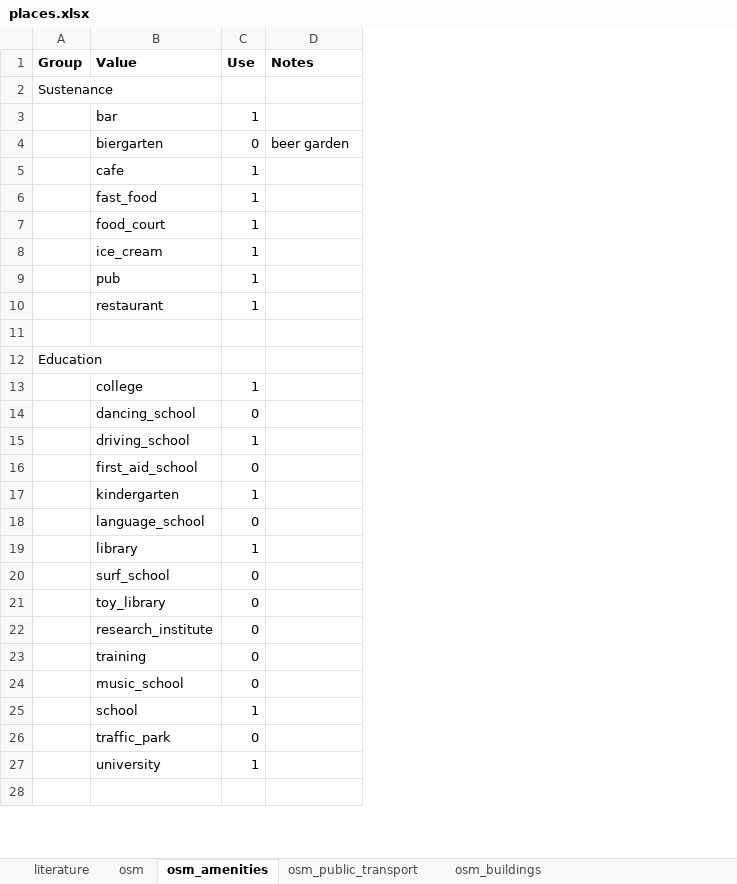
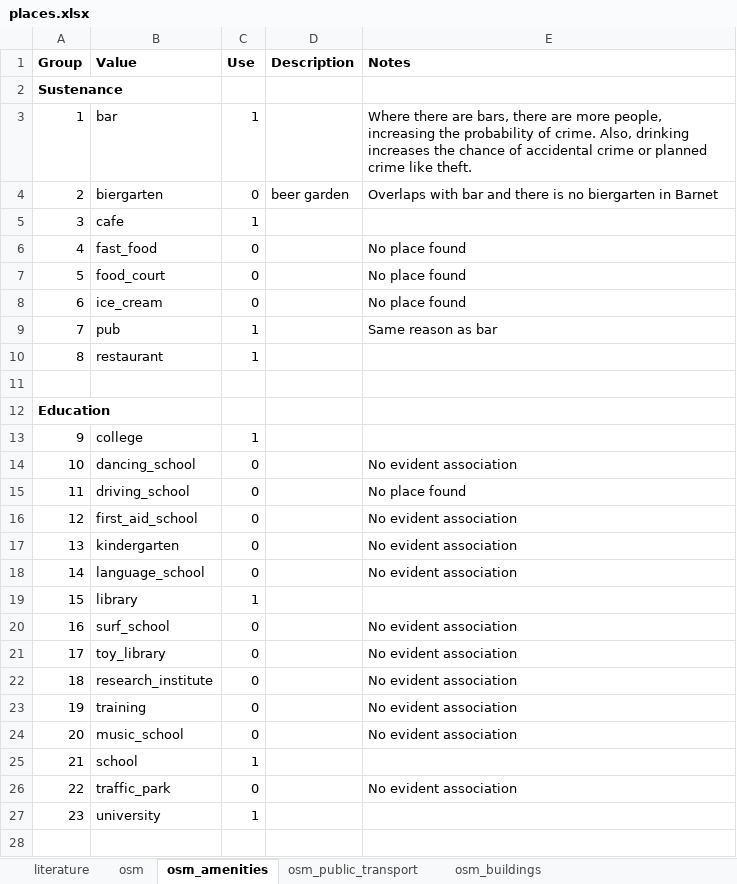
Before and after one commit to hamchang95/arc_lbb, an Excel workbook: 0_ref/places.xlsx, sheet osm_amenities, drawn as a sheet; only a part is shown; values as stored, in another font and other column widths than the file's, no borders; conditional formats not drawn; the diff covers the shown part only; the diff names each change by its address in the sheet, - before the commit and + after, or states it on an @@ line.

```diff
--- a/0_ref/places.xlsx (sheet osm_amenities)
+++ b/0_ref/places.xlsx (sheet osm_amenities)
+column E (Notes), rows 3-26: Where there are bars, there are more people, increasing the probability of crime. Also, drinking increases the chance of accidental crime or planned crime like theft. | Overlaps with bar and there is no biergarten in Barnet |  | No place found | No place found | No place found | Same reason as bar |  |  |  |  | No evident association | No place found | No evident association | No evident association | No evident association |  | No evident association | No evident association | No evident association | No evident association | No evident association |  | No evident association
-D1: Notes
+D1: Description
-A2 bold: off
+A2 bold: on
-A3 (Group): (empty)
+A3 (Group): 1
-A4 (Group): (empty)
+A4 (Group): 2
-A5 (Group): (empty)
+A5 (Group): 3
-A6 (Group): (empty)
+A6 (Group): 4
-C6:C8 (Use): 1
+C6:C8 (Use): 0
-A7 (Group): (empty)
+A7 (Group): 5
-A8 (Group): (empty)
+A8 (Group): 6
-A9 (Group): (empty)
+A9 (Group): 7
-A10 (Group): (empty)
+A10 (Group): 8
-A12 bold: off
+A12 bold: on
-A13 (Group): (empty)
+A13 (Group): 9
-A14 (Group): (empty)
+A14 (Group): 10
-A15 (Group): (empty)
+A15 (Group): 11
-C15 (Use): 1
+C15 (Use): 0
-A16 (Group): (empty)
+A16 (Group): 12
-A17 (Group): (empty)
+A17 (Group): 13
-C17 (Use): 1
+C17 (Use): 0
-A18 (Group): (empty)
+A18 (Group): 14
-A19 (Group): (empty)
+A19 (Group): 15
-A20 (Group): (empty)
+A20 (Group): 16
-A21 (Group): (empty)
+A21 (Group): 17
-A22 (Group): (empty)
+A22 (Group): 18
-A23 (Group): (empty)
+A23 (Group): 19
-A24 (Group): (empty)
+A24 (Group): 20
-A25 (Group): (empty)
+A25 (Group): 21
-A26 (Group): (empty)
+A26 (Group): 22
-A27 (Group): (empty)
+A27 (Group): 23
```
Also changed, not shown: 117 edited cells and cell formats elsewhere in this sheet, sheet osm_buildings, sheet osm, sheet osm_public_transport, sheet literature, charts or pictures, 0_ref/scope.xlsx, 1 other file.
